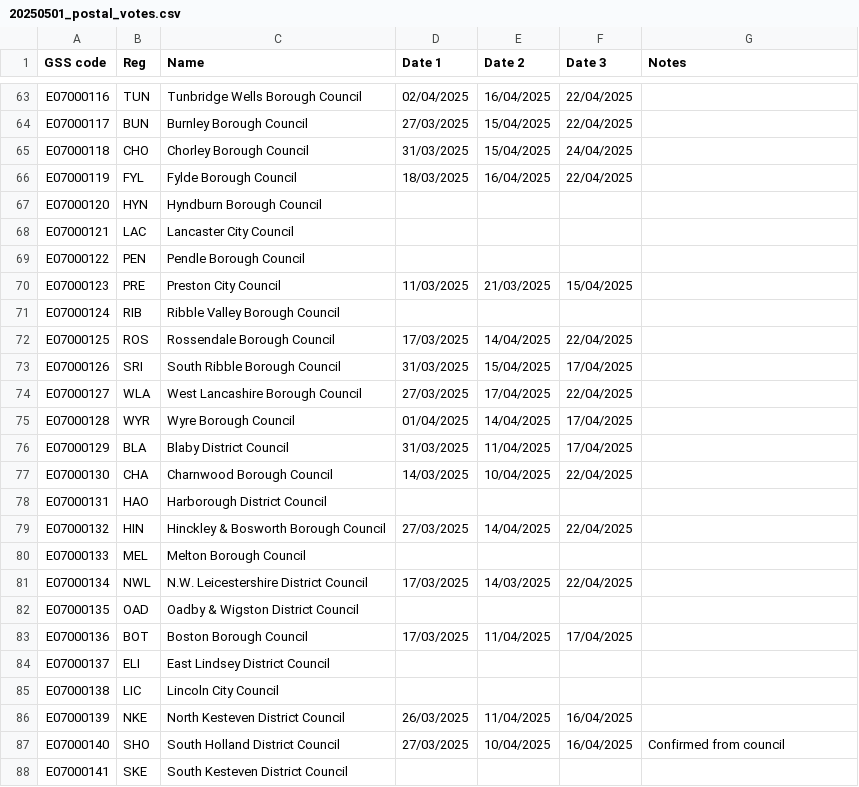
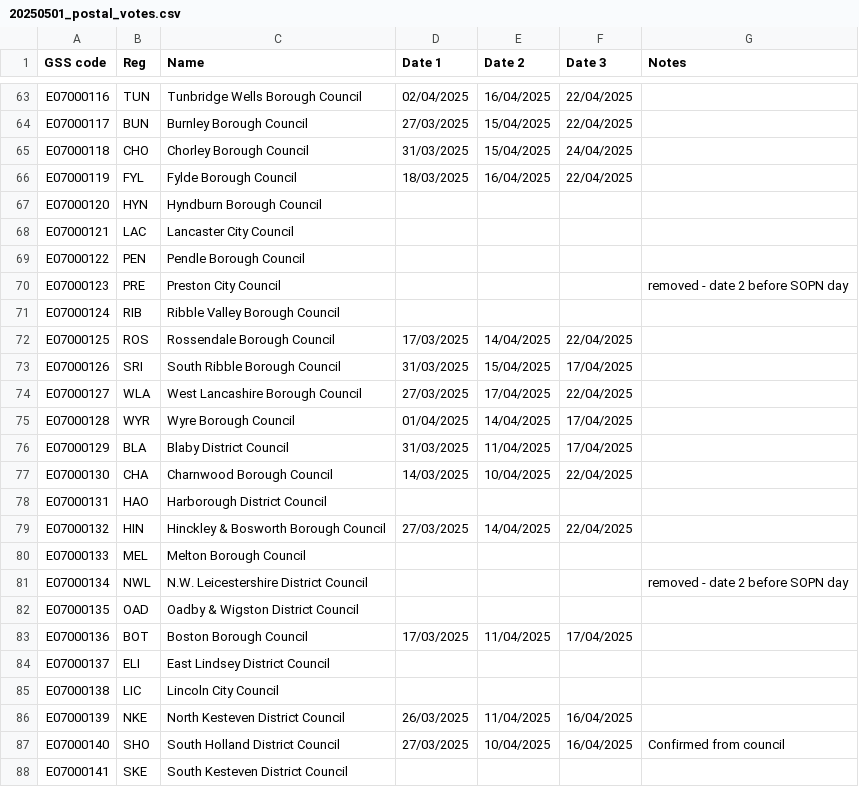
Before and after one commit to DemocracyClub/ec-postcode-lookup-pages, a CSV file: postcode_lookup/data/20250501_postal_votes.csv, drawn as a sheet; only a part is shown, gaps mark what is left out.

Commit message:
update dispatch dates csv

```diff
--- a/postcode_lookup/data/20250501_postal_votes.csv
+++ b/postcode_lookup/data/20250501_postal_votes.csv
@@ -69,3 +69,3 @@ E07000121,LAC,Lancaster City Council,,,,
 E07000122,PEN,Pendle Borough Council,,,,
-E07000123,PRE,Preston City Council,11/03/2025,21/03/2025,15/04/2025,
+E07000123,PRE,Preston City Council,,,,removed - date 2 before SOPN day
 E07000124,RIB,Ribble Valley Borough Council,,,,
@@ -80,3 +80,3 @@ E07000132,HIN,Hinckley & Bosworth Borough Council,27/03/2025,14/04/2025,22/04/20
 E07000133,MEL,Melton Borough Council,,,,
-E07000134,NWL,N.W. Leicestershire District Council,17/03/2025,14/03/2025,22/04/2025,
+E07000134,NWL,N.W. Leicestershire District Council,,,,removed - date 2 before SOPN day
 E07000135,OAD,Oadby & Wigston District Council,,,,
```
